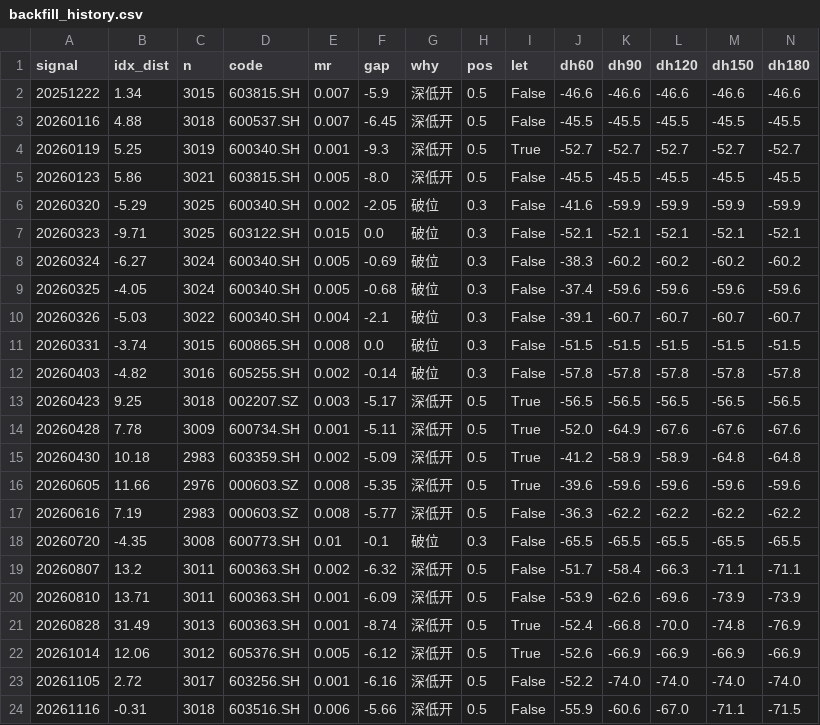
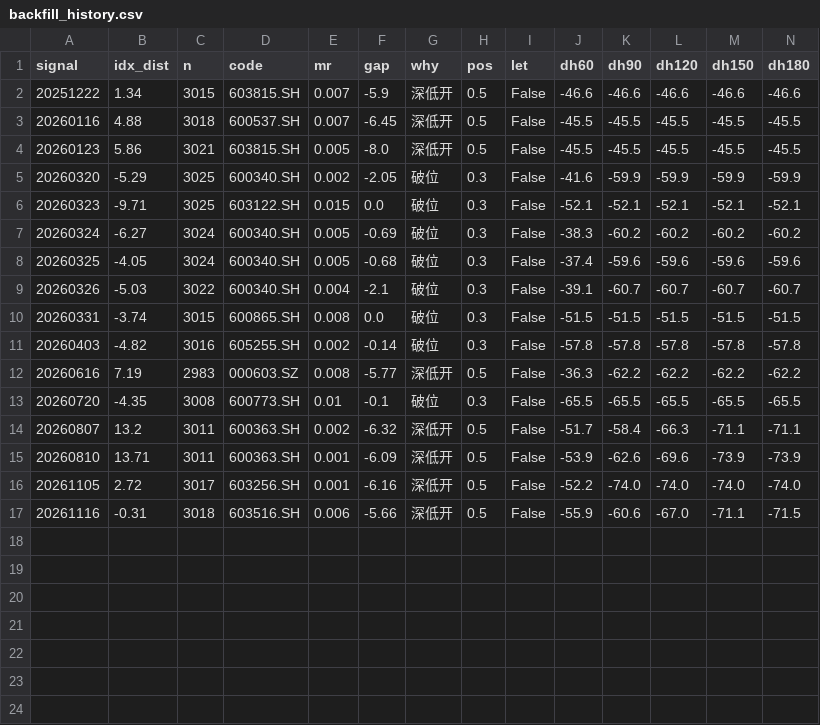
Before and after one commit to 13415837267/nextday-stock-pool, a CSV file: output/backfill_history.csv, drawn as a sheet; only a part is shown; rows hold the shown columns only; the diff names each change by its address in the sheet, - before the commit and + after, or states it on an @@ line.

```diff
--- a/output/backfill_history.csv
+++ b/output/backfill_history.csv
-row 4: 20260119 | 5.25 | 3019 | 600340.SH | 0.001 | -9.3 | 深低开 | 0.5 | True | -52.7 | -52.7 | -52.7 | -52.7 | -52.7
-row 13: 20260423 | 9.25 | 3018 | 002207.SZ | 0.003 | -5.17 | 深低开 | 0.5 | True | -56.5 | -56.5 | -56.5 | -56.5 | -56.5
-row 14: 20260428 | 7.78 | 3009 | 600734.SH | 0.001 | -5.11 | 深低开 | 0.5 | True | -52.0 | -64.9 | -67.6 | -67.6 | -67.6
-row 15: 20260430 | 10.18 | 2983 | 603359.SH | 0.002 | -5.09 | 深低开 | 0.5 | True | -41.2 | -58.9 | -58.9 | -64.8 | -64.8
-row 16: 20260605 | 11.66 | 2976 | 000603.SZ | 0.008 | -5.35 | 深低开 | 0.5 | True | -39.6 | -59.6 | -59.6 | -59.6 | -59.6
-row 21: 20260828 | 31.49 | 3013 | 600363.SH | 0.001 | -8.74 | 深低开 | 0.5 | True | -52.4 | -66.8 | -70.0 | -74.8 | -76.9
-row 22: 20261014 | 12.06 | 3012 | 605376.SH | 0.005 | -6.12 | 深低开 | 0.5 | True | -52.6 | -66.9 | -66.9 | -66.9 | -66.9
```
Also changed, not shown: 14 other files.
